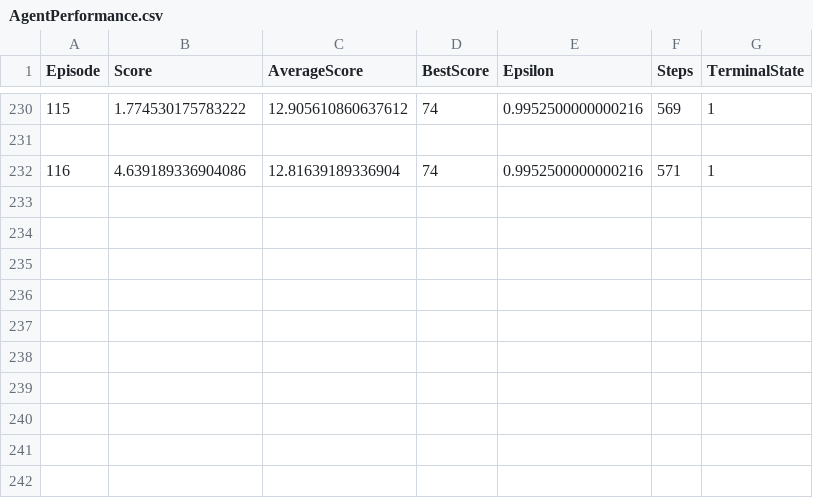
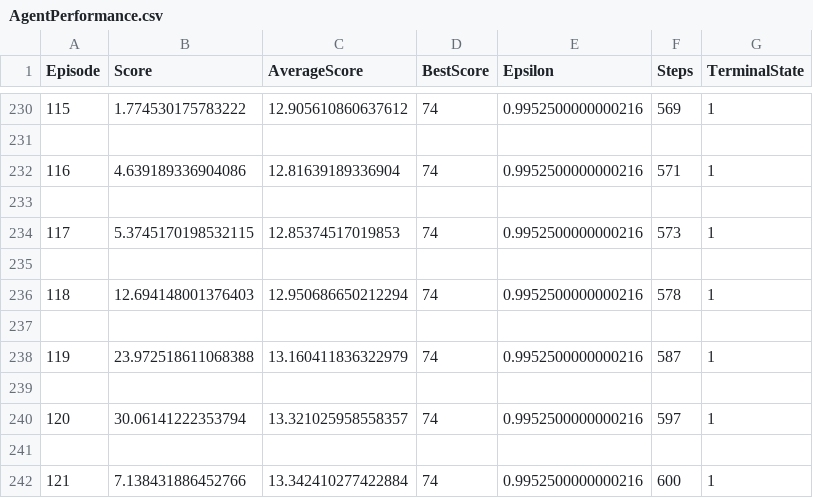
Before and after one commit to m0hammadjaan/Simulation-of-Self-driving-car-using-Deep-Neural-Networks, a CSV file: AgentPerformance.csv, drawn as a sheet; only a part is shown, gaps mark what is left out; the diff names each change by its address in the sheet, - before the commit and + after, or states it on an @@ line.

Commit message:
Train till 121 Episodes

```diff
--- a/AgentPerformance.csv
+++ b/AgentPerformance.csv
+row 233: (empty)
+row 234: 117 | 5.3745170198532115 | 12.85374517019853 | 74 | 0.9952500000000216 | 573 | 1
+row 235: (empty)
+row 236: 118 | 12.694148001376403 | 12.950686650212294 | 74 | 0.9952500000000216 | 578 | 1
+row 237: (empty)
+row 238: 119 | 23.972518611068388 | 13.160411836322979 | 74 | 0.9952500000000216 | 587 | 1
+row 239: (empty)
+row 240: 120 | 30.06141222353794 | 13.321025958558357 | 74 | 0.9952500000000216 | 597 | 1
+row 241: (empty)
+row 242: 121 | 7.138431886452766 | 13.342410277422884 | 74 | 0.9952500000000216 | 600 | 1
```
